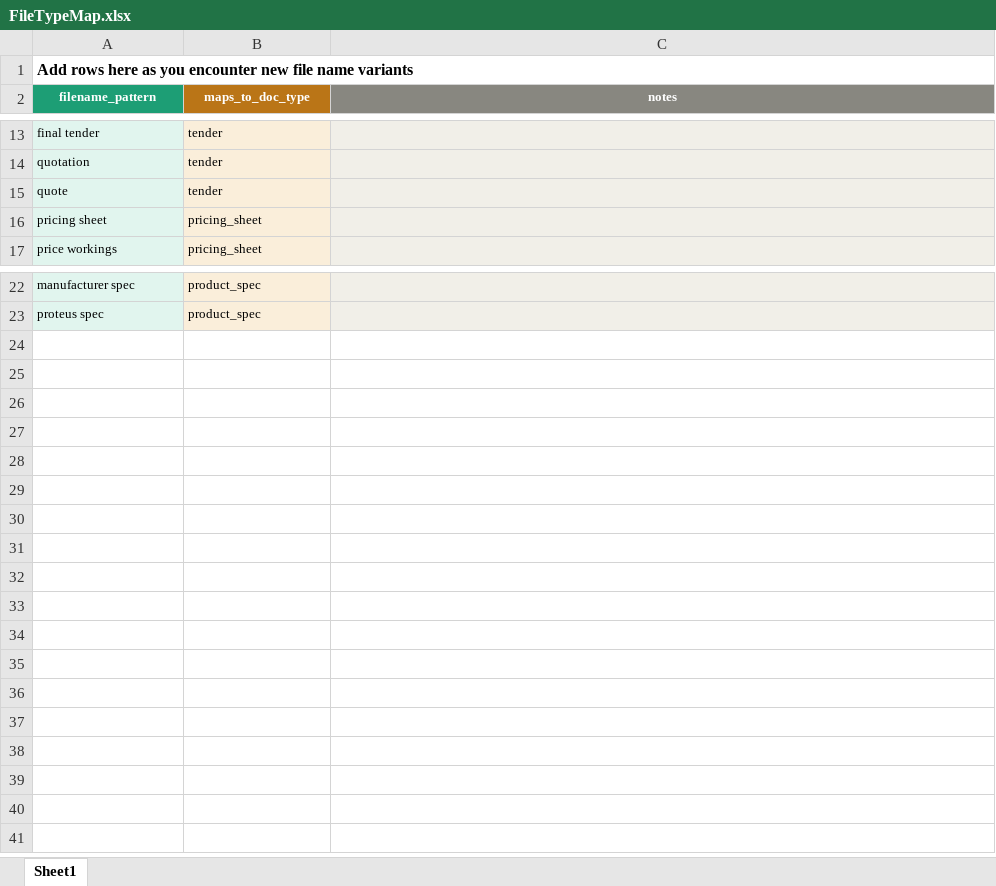
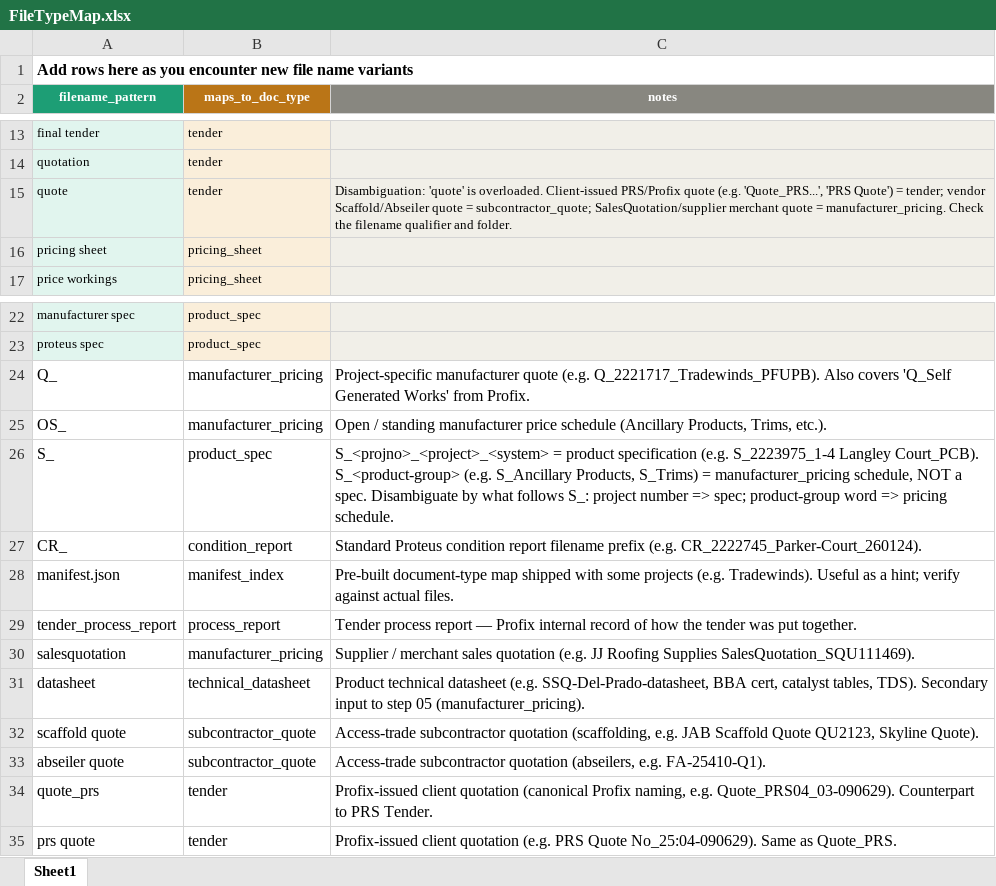
Before and after one commit to jacksullivan2/roofing-estimation, an Excel workbook: FileTypeMap.xlsx, sheet Sheet1, drawn as a sheet; only a part is shown, gaps mark what is left out; values as stored, in another font and other column widths than the file's, no borders; the diff names each change by its address in the sheet, - before the commit and + after, or states it on an @@ line.

```diff
--- a/FileTypeMap.xlsx (sheet Sheet1)
+++ b/FileTypeMap.xlsx (sheet Sheet1)
-C15 (notes): (empty)
+C15 (notes): Disambiguation: 'quote' is overloaded. Client-issued PRS/Profix quote (e.g. 'Quote_PRS...', 'PRS Quote') = tender; vendor Scaffold/Abseiler quote = subcontractor_quote; SalesQuotation/supplier merchant quote = manufacturer_pricing. Check the filename qualifier and folder.
+row 24: Q_ | manufacturer_pricing | Project-specific manufacturer quote (e.g. Q_2221717_Tradewinds_PFUPB). Also covers 'Q_Self Generated Works' from Profix.
+row 25: OS_ | manufacturer_pricing | Open / standing manufacturer price schedule (Ancillary Products, Trims, etc.).
+row 26: S_ | product_spec | S_<projno>_<project>_<system> = product specification (e.g. S_2223975_1-4 Langley Court_PCB). S_<product-group> (e.g. S_Ancillary Products, S_Trims) = manufacturer_pricing schedule, NOT a spec. Disambiguate by what follows S_: project number => spec; product-group word => pricing schedule.
+row 27: CR_ | condition_report | Standard Proteus condition report filename prefix (e.g. CR_2222745_Parker-Court_260124).
+row 28: manifest.json | manifest_index | Pre-built document-type map shipped with some projects (e.g. Tradewinds). Useful as a hint; verify against actual files.
+row 29: tender_process_report | process_report | Tender process report — Profix internal record of how the tender was put together.
+row 30: salesquotation | manufacturer_pricing | Supplier / merchant sales quotation (e.g. JJ Roofing Supplies SalesQuotation_SQU111469).
+row 31: datasheet | technical_datasheet | Product technical datasheet (e.g. SSQ-Del-Prado-datasheet, BBA cert, catalyst tables, TDS). Secondary input to step 05 (manufacturer_pricing).
+row 32: scaffold quote | subcontractor_quote | Access-trade subcontractor quotation (scaffolding, e.g. JAB Scaffold Quote QU2123, Skyline Quote).
+row 33: abseiler quote | subcontractor_quote | Access-trade subcontractor quotation (abseilers, e.g. FA-25410-Q1).
+row 34: quote_prs | tender | Profix-issued client quotation (canonical Profix naming, e.g. Quote_PRS04_03-090629). Counterpart to PRS Tender.
+row 35: prs quote | tender | Profix-issued client quotation (e.g. PRS Quote No_25:04-090629). Same as Quote_PRS.
```
Also changed, not shown: 7 other files.
